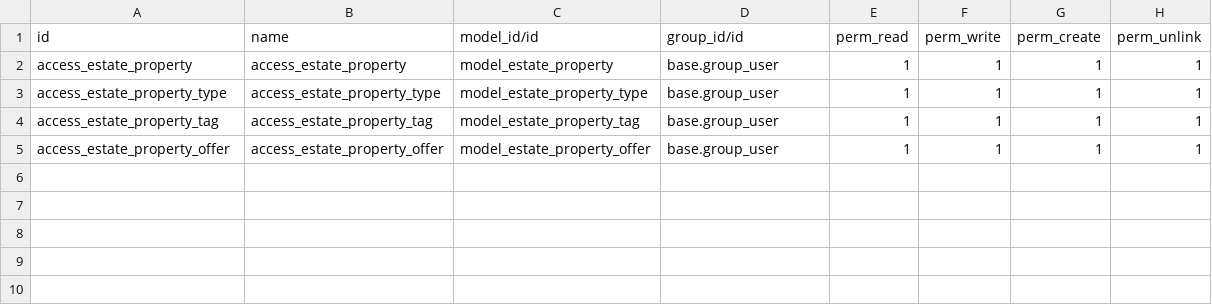
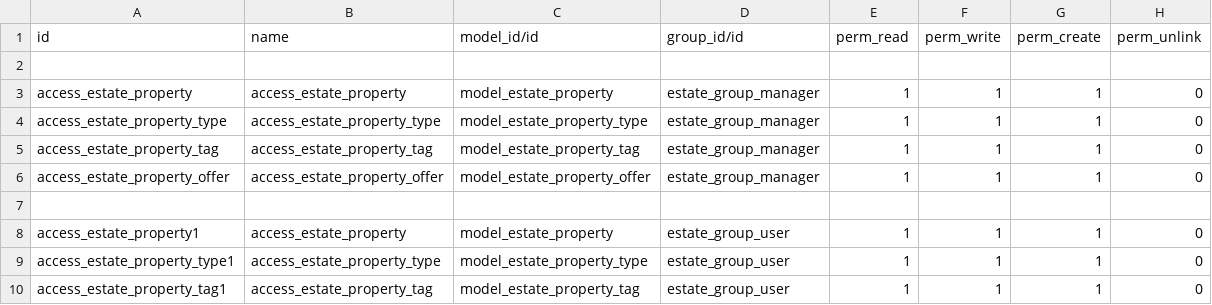
Before and after one commit to prra-odoo/odoo-training-2023, a CSV file: estate/security/ir.model.access.csv, drawn as a sheet.

Commit message:
[ADD] estate: added the security folder

```diff
--- a/estate/security/ir.model.access.csv
+++ b/estate/security/ir.model.access.csv
@@ -1,5 +1,10 @@
 id,name,model_id/id,group_id/id,perm_read,perm_write,perm_create,perm_unlink
-access_estate_property,access_estate_property,model_estate_property,base.group_user,1,1,1,1
-access_estate_property_type,access_estate_property_type,model_estate_property_type,base.group_user,1,1,1,1
-access_estate_property_tag,access_estate_property_tag,model_estate_property_tag,base.group_user,1,1,1,1
-access_estate_property_offer,access_estate_property_offer,model_estate_property_offer,base.group_user,1,1,1,1
+
+access_estate_property,access_estate_property,model_estate_property,estate_group_manager,1,1,1,0
+access_estate_property_type,access_estate_property_type,model_estate_property_type,estate_group_manager,1,1,1,0
+access_estate_property_tag,access_estate_property_tag,model_estate_property_tag,estate_group_manager,1,1,1,0
+access_estate_property_offer,access_estate_property_offer,model_estate_property_offer,estate_group_manager,1,1,1,0
+
+access_estate_property1,access_estate_property,model_estate_property,estate_group_user,1,1,1,0
+access_estate_property_type1,access_estate_property_type,model_estate_property_type,estate_group_user,1,1,1,0
+access_estate_property_tag1,access_estate_property_tag,model_estate_property_tag,estate_group_user,1,1,1,0
```
Also changed, not shown: 4 other files.
